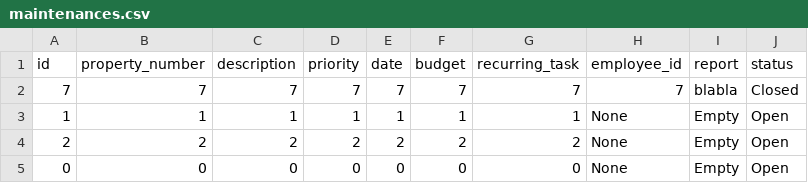
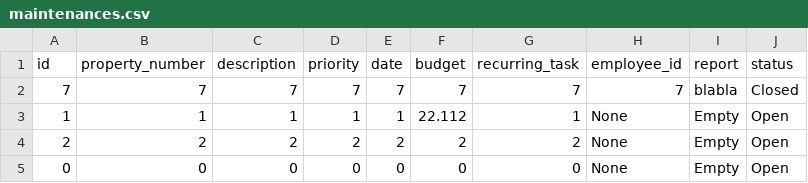
Before and after one commit to kommi23/Verklegt-namskeid1-T-113-VLN1---Hopur-37, a CSV file: Project/data/csv_files/maintenances.csv, drawn as a sheet.

Commit message:
update maint req komið

```diff
--- a/Project/data/csv_files/maintenances.csv
+++ b/Project/data/csv_files/maintenances.csv
@@ -2,3 +2,3 @@ id,property_number,description,priority,date,budget,recurring_task,employee_id,r
 7,7,7,7,7,7,7,7,blabla,Closed
-1,1,1,1,1,1,1,None,Empty,Open
+1,1,1,1,1,22.112,1,None,Empty,Open
 2,2,2,2,2,2,2,None,Empty,Open
```
Also changed, not shown: 1 other file.
